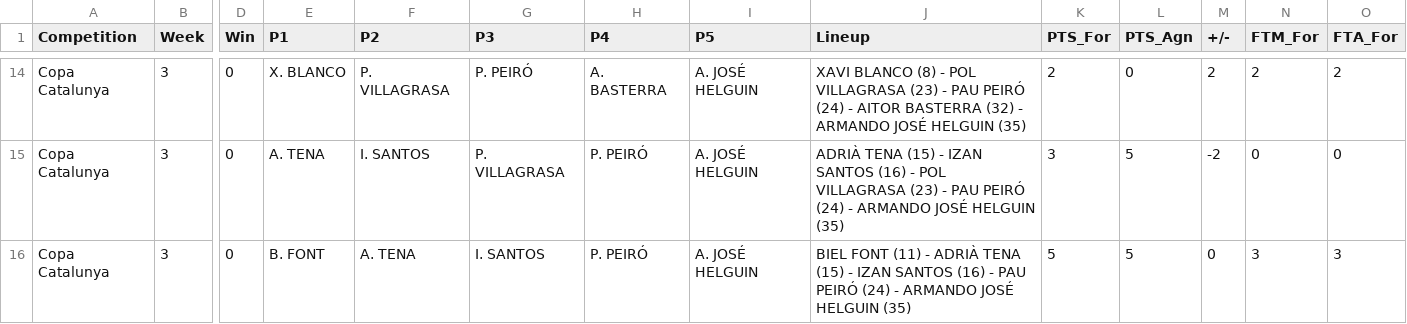
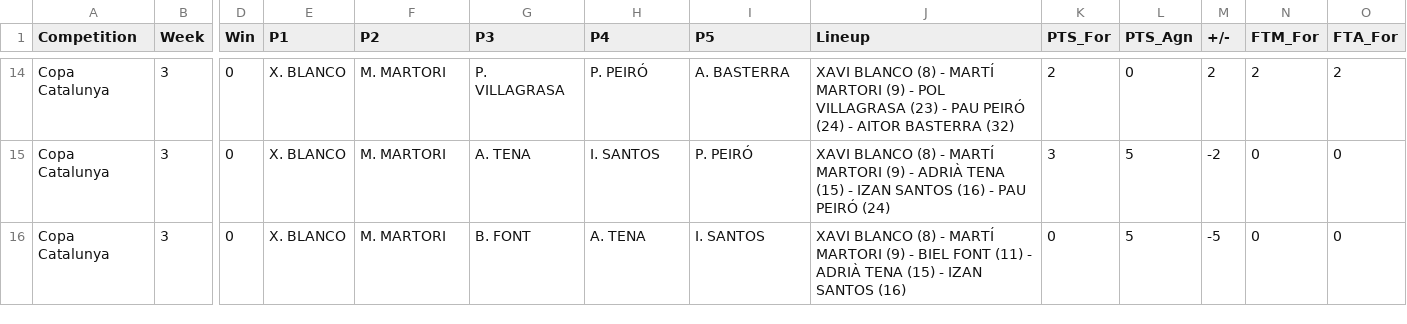
Before and after one commit to jeffreyabbot/copacat_jugadors, a CSV file: data/raw/Copa_Catalunya/2026_10_11_J3_Claret_Llops_CB_Argentona/CB_Argentona_vs_Claret_2026-10_11_Final_Q4_Lineup_5Man_Stats.csv, drawn as a sheet; only a part is shown, gaps mark what is left out; the diff covers the shown part only; the diff names each change by its address in the sheet, - before the commit and + after, or states it on an @@ line.

Commit message:
Claret 5 man lineup

```diff
--- a/data/raw/Copa_Catalunya/2026_10_11_J3_Claret_Llops_CB_Argentona/CB_Argentona_vs_Claret_2026-10_11_Final_Q4_Lineup_5Man_Stats.csv
+++ b/data/raw/Copa_Catalunya/2026_10_11_J3_Claret_Llops_CB_Argentona/CB_Argentona_vs_Claret_2026-10_11_Final_Q4_Lineup_5Man_Stats.csv
-F14 (P2): P. VILLAGRASA
+F14 (P2): M. MARTORI
-G14 (P3): P. PEIRÓ
+G14 (P3): P. VILLAGRASA
-H14 (P4): A. BASTERRA
+H14 (P4): P. PEIRÓ
-I14 (P5): A. JOSÉ HELGUIN
+I14 (P5): A. BASTERRA
-J14 (Lineup): …(8) - POL VILLAGRASA (23) - PAU PEIRÓ (24) - AITOR BASTERRA (32) - ARMANDO JOSÉ HELGUIN (35)
+J14 (Lineup): …(8) - MARTÍ MARTORI (9) - POL VILLAGRASA (23) - PAU PEIRÓ (24) - AITOR BASTERRA (32)
-E15 (P1): A. TENA
+E15 (P1): X. BLANCO
-F15 (P2): I. SANTOS
+F15 (P2): M. MARTORI
-G15 (P3): P. VILLAGRASA
+G15 (P3): A. TENA
-H15 (P4): P. PEIRÓ
+H15 (P4): I. SANTOS
-I15 (P5): A. JOSÉ HELGUIN
+I15 (P5): P. PEIRÓ
-J15 (Lineup): ADRIÀ TENA (15) - IZAN SANTOS (16) - POL VILLAGRASA (23) - PAU PEIRÓ (24) - ARMANDO JOSÉ HELGUIN (35)
+J15 (Lineup): XAVI BLANCO (8) - MARTÍ MARTORI (9) - ADRIÀ TENA (15) - IZAN SANTOS (16) - PAU PEIRÓ (24)
-E16 (P1): B. FONT
+E16 (P1): X. BLANCO
-F16 (P2): A. TENA
+F16 (P2): M. MARTORI
-G16 (P3): I. SANTOS
+G16 (P3): B. FONT
-H16 (P4): P. PEIRÓ
+H16 (P4): A. TENA
-I16 (P5): A. JOSÉ HELGUIN
+I16 (P5): I. SANTOS
-J16 (Lineup): BIEL FONT (11) - ADRIÀ TENA (15) - IZAN SANTOS (16) - PAU PEIRÓ (24) - ARMANDO JOSÉ HELGUIN (35)
+J16 (Lineup): XAVI BLANCO (8) - MARTÍ MARTORI (9) - BIEL FONT (11) - ADRIÀ TENA (15) - IZAN SANTOS (16)
-K16 (PTS_For): 5
+K16 (PTS_For): 0
-M16 (+/-): 0
+M16 (+/-): -5
-N16 (FTM_For): 3
+N16 (FTM_For): 0
-O16 (FTA_For): 3
+O16 (FTA_For): 0
```
Also changed, not shown: 102 edited cells elsewhere in this file.
